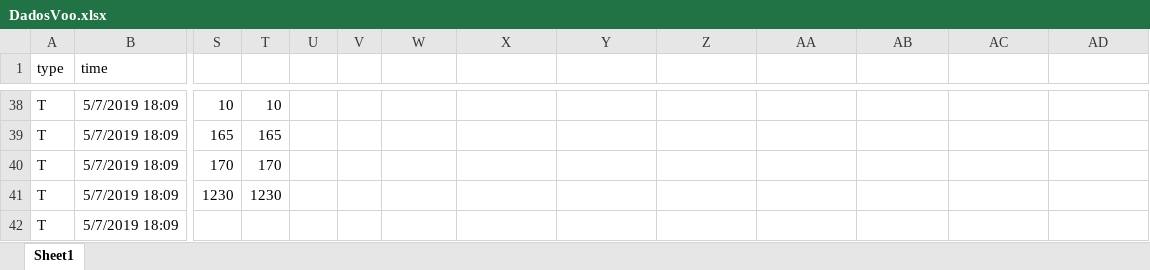
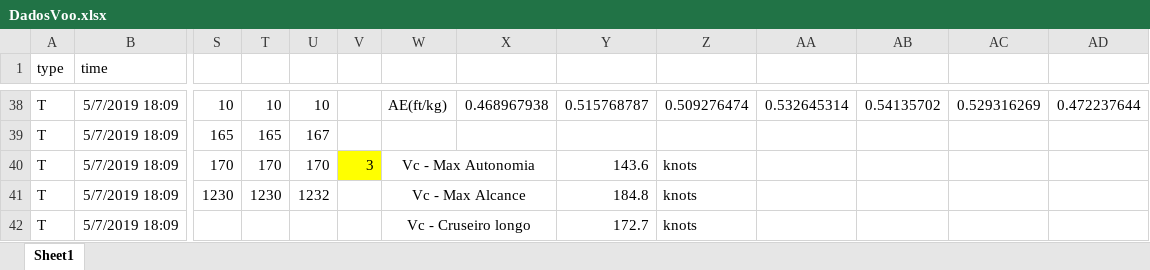
Before and after one commit to FranciscoArthur/ITA, an Excel workbook: MVO31/Exame/DadosVoo.xlsx, sheet Sheet1, drawn as a sheet; only a part is shown, gaps mark what is left out; values as stored, in another font and other column widths than the file's, no borders; charts and pictures not drawn; the diff covers the shown part only; the diff names each change by its address in the sheet, - before the commit and + after, or states it on an @@ line.

```diff
--- a/MVO31/Exame/DadosVoo.xlsx (sheet Sheet1)
+++ b/MVO31/Exame/DadosVoo.xlsx (sheet Sheet1)
-U38: (empty)
+U38: 10
-W38: (empty)
+W38: AE(ft/kg)
-X38: (empty)
+X38: 0.468967938
-Y38: (empty)
+Y38: 0.515768787
-Z38: (empty)
+Z38: 0.509276474
-AA38: (empty)
+AA38: 0.532645314
-AB38: (empty)
+AB38: 0.54135702
-AC38: (empty)
+AC38: 0.529316269
-AD38: (empty)
+AD38: 0.472237644
-U39: (empty)
+U39: 167
-U40: (empty)
+U40: 170
-V40: (empty)
+V40: 3
-V40 fill: none
+V40 fill: #FFFF00
-W40: (empty)
+W40: Vc - Max Autonomia
+W40:X40 merged
-Y40: (empty)
+Y40: 143.6
-Z40:Z42: (empty)
+Z40:Z42: knots
-U41: (empty)
+U41: 1232
-W41: (empty)
+W41: Vc - Max Alcance
+W41:X41 merged
-Y41: (empty)
+Y41: 184.8
-W42: (empty)
+W42: Vc - Cruseiro longo
+W42:X42 merged
-Y42: (empty)
+Y42: 172.7
```
Also changed, not shown: 460 edited cells and cell formats elsewhere in this sheet, charts or pictures.
